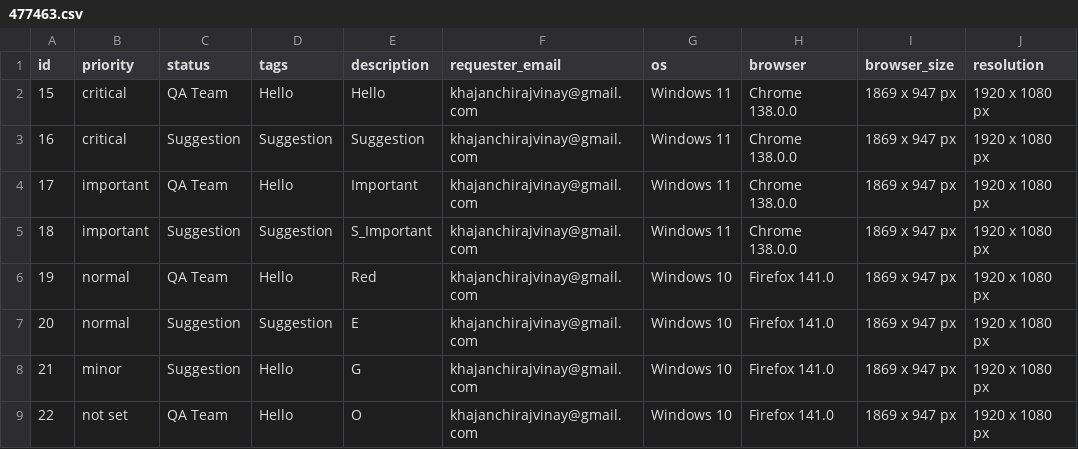
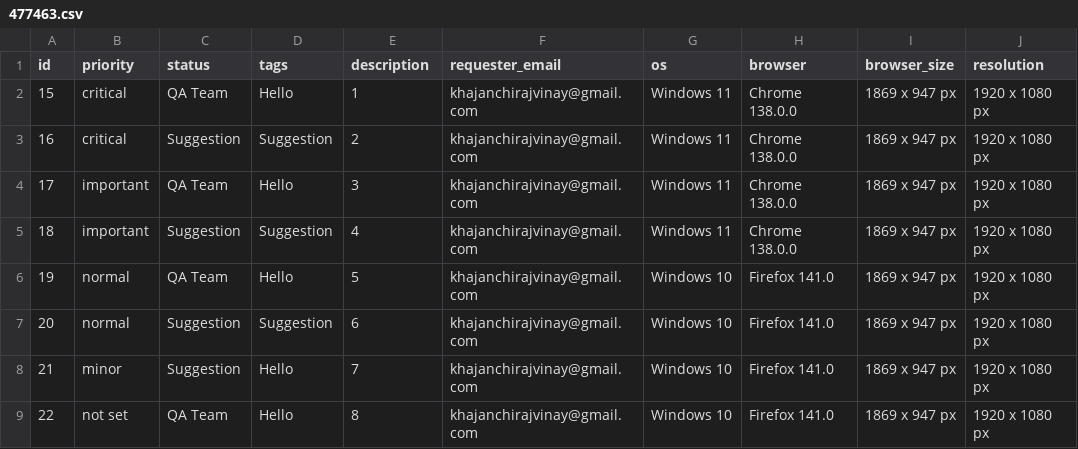
Before and after one commit to rajk270898/Import-Export-to-BugHerd, a CSV file: 477463.csv, drawn as a sheet; only a part is shown; the diff names each change by its address in the sheet, - before the commit and + after, or states it on an @@ line.

```diff
--- a/477463.csv
+++ b/477463.csv
-E2 (description): Hello
+E2 (description): 1
-E3 (description): Suggestion
+E3 (description): 2
-E4 (description): Important
+E4 (description): 3
-E5 (description): S_Important
+E5 (description): 4
-E6 (description): Red
+E6 (description): 5
-E7 (description): E
+E7 (description): 6
-E8 (description): G
+E8 (description): 7
-E9 (description): O
+E9 (description): 8
```
Also changed, not shown: 3 other files.
